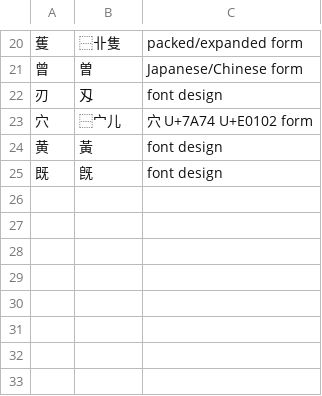
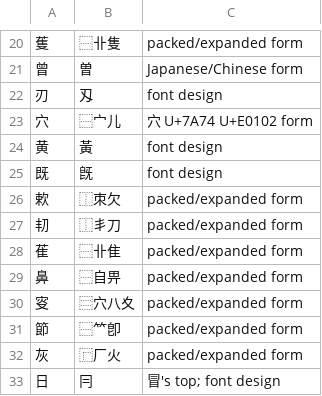
Before and after one commit to mkpoli/han2ids, a TSV file: data/component-variants.tsv, drawn as a sheet; only a part is shown, gaps mark what is left out.

Commit message:
fix: add the packed and expanded form families

```diff
--- a/data/component-variants.tsv
+++ b/data/component-variants.tsv
@@ -25 +25,9 @@
 既	旣	font design
+欶	⿰朿欠	packed/expanded form
+㓞	⿰丯刀	packed/expanded form
+萑	⿱卝隹	packed/expanded form
+鼻	⿱自畀	packed/expanded form
+叜	⿳穴八夊	packed/expanded form
+節	⿱𥫗卽	packed/expanded form
+灰	⿸厂火	packed/expanded form
+日	冃	冒's top; font design
```
Also changed, not shown: 4 other files.
